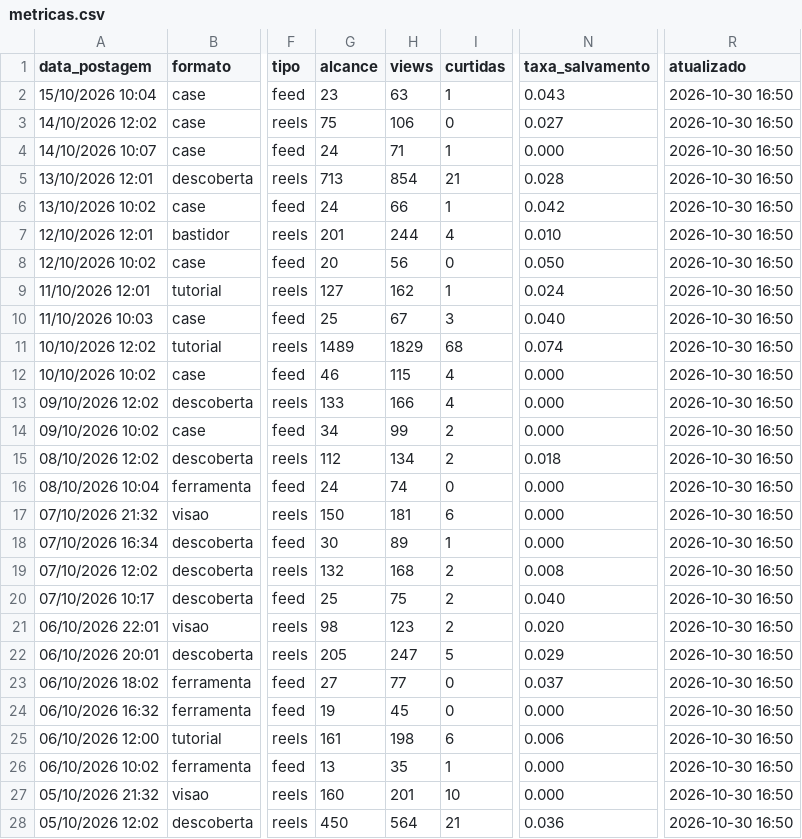
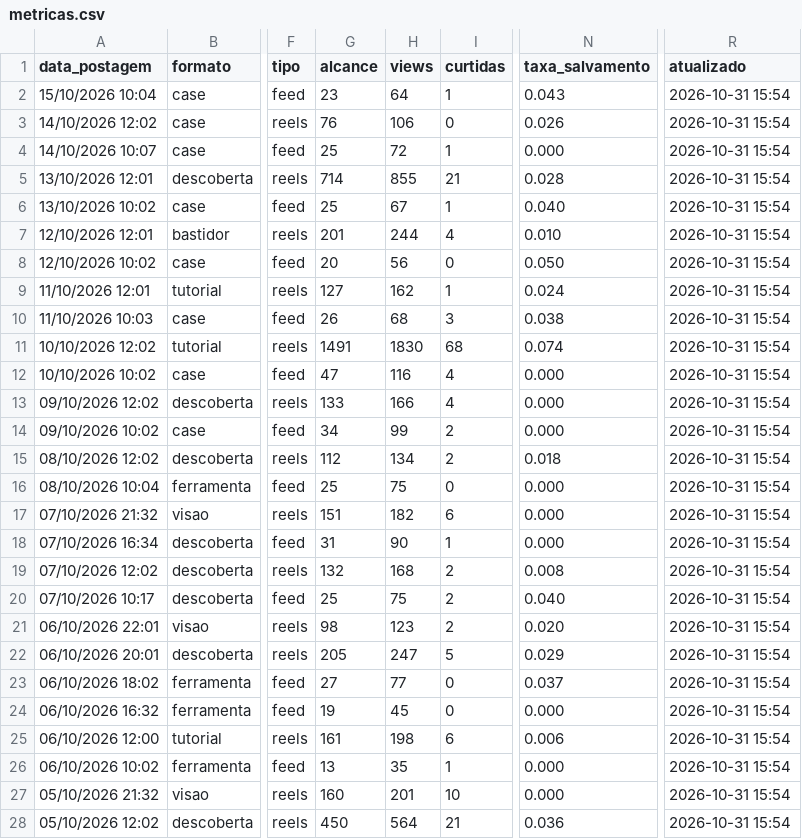
Before and after one commit to gabrielduartefaria26-lab/oasis-agendador, a CSV file: metricas.csv, drawn as a sheet; only a part is shown, gaps mark what is left out; the diff covers the shown part only; the diff names each change by its address in the sheet, - before the commit and + after, or states it on an @@ line.

Commit message:
metricas: 2026-10-31

```diff
--- a/metricas.csv
+++ b/metricas.csv
-H2 (views): 63
+H2 (views): 64
-R2:R28 (atualizado): 2026-10-30 16:50
+R2:R28 (atualizado): 2026-10-31 15:54
-G3 (alcance): 75
+G3 (alcance): 76
-N3 (taxa_salvamento): 0.027
+N3 (taxa_salvamento): 0.026
-G4 (alcance): 24
+G4 (alcance): 25
-H4 (views): 71
+H4 (views): 72
-G5 (alcance): 713
+G5 (alcance): 714
-H5 (views): 854
+H5 (views): 855
-G6 (alcance): 24
+G6 (alcance): 25
-H6 (views): 66
+H6 (views): 67
-N6 (taxa_salvamento): 0.042
+N6 (taxa_salvamento): 0.040
-G10 (alcance): 25
+G10 (alcance): 26
-H10 (views): 67
+H10 (views): 68
-N10 (taxa_salvamento): 0.040
+N10 (taxa_salvamento): 0.038
-G11 (alcance): 1489
+G11 (alcance): 1491
-H11 (views): 1829
+H11 (views): 1830
-G12 (alcance): 46
+G12 (alcance): 47
-H12 (views): 115
+H12 (views): 116
-G16 (alcance): 24
+G16 (alcance): 25
-H16 (views): 74
+H16 (views): 75
-G17 (alcance): 150
+G17 (alcance): 151
-H17 (views): 181
+H17 (views): 182
-G18 (alcance): 30
+G18 (alcance): 31
-H18 (views): 89
+H18 (views): 90
```
Also changed, not shown: 73 edited cells elsewhere in this file.
